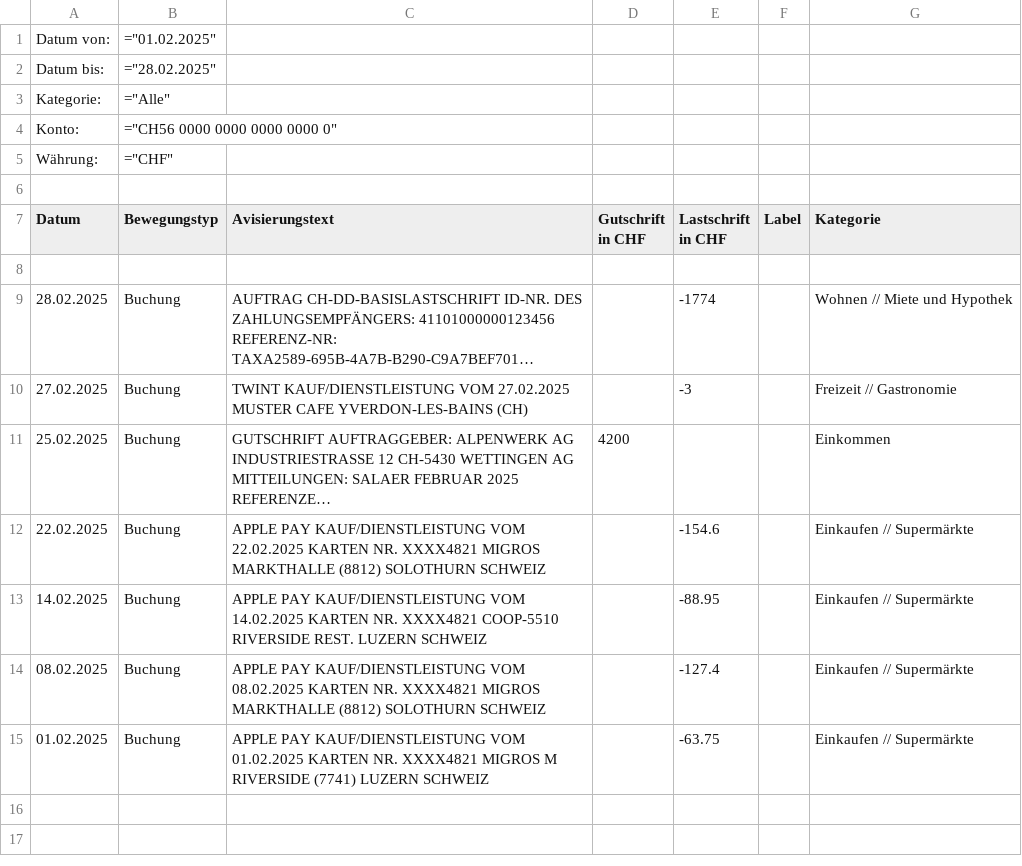
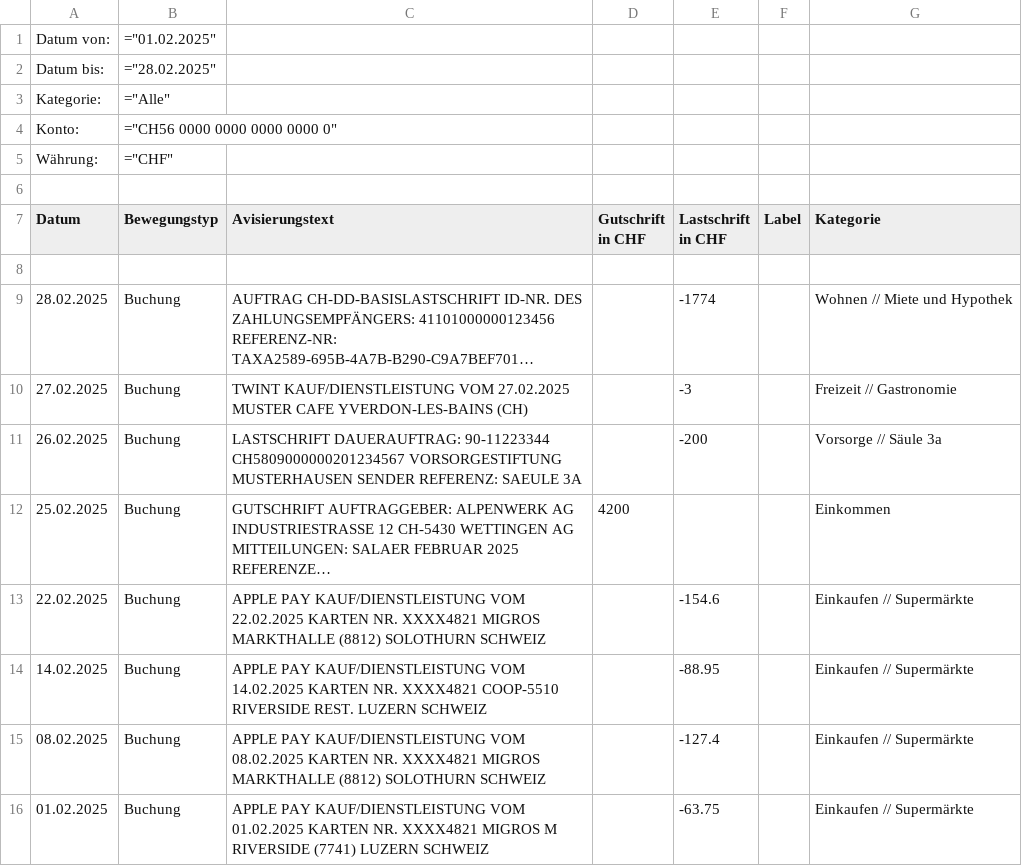
Before and after one commit to rauricus/Budget-Analysis-Tool, a CSV file: data/example/input/export.202502.csv, drawn as a sheet; long unchanged cells end in …; the diff names each change by its address in the sheet, - before the commit and + after, or states it on an @@ line.

```diff
--- a/data/example/input/export.202502.csv
+++ b/data/example/input/export.202502.csv
+row 11: 26.02.2025 | Buchung | LASTSCHRIFT DAUERAUFTRAG: 90-11223344 CH5809000000201234567 VORSORGESTIFTUNG MUSTERHAUSEN SENDER REFERENZ: SAEULE 3A |  | -200 |  | Vorsorge // Säule 3a
```
Also changed, not shown: data/example/input/export.202501.csv, data/example/output/export.202501.categorized.csv, 14 other files.
